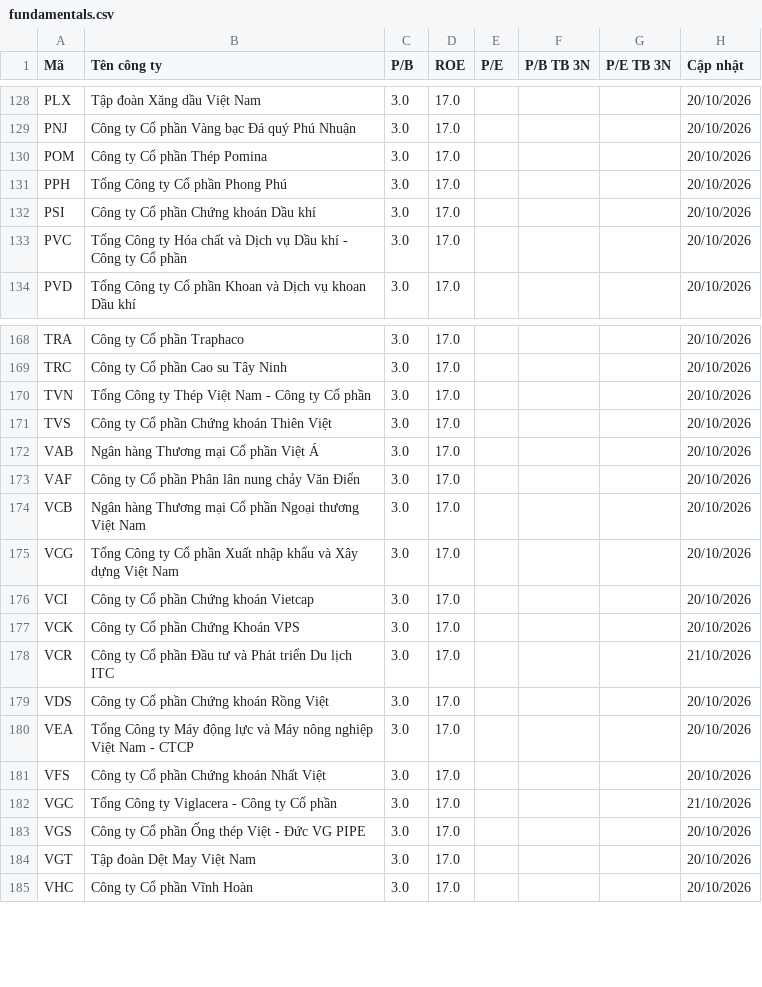
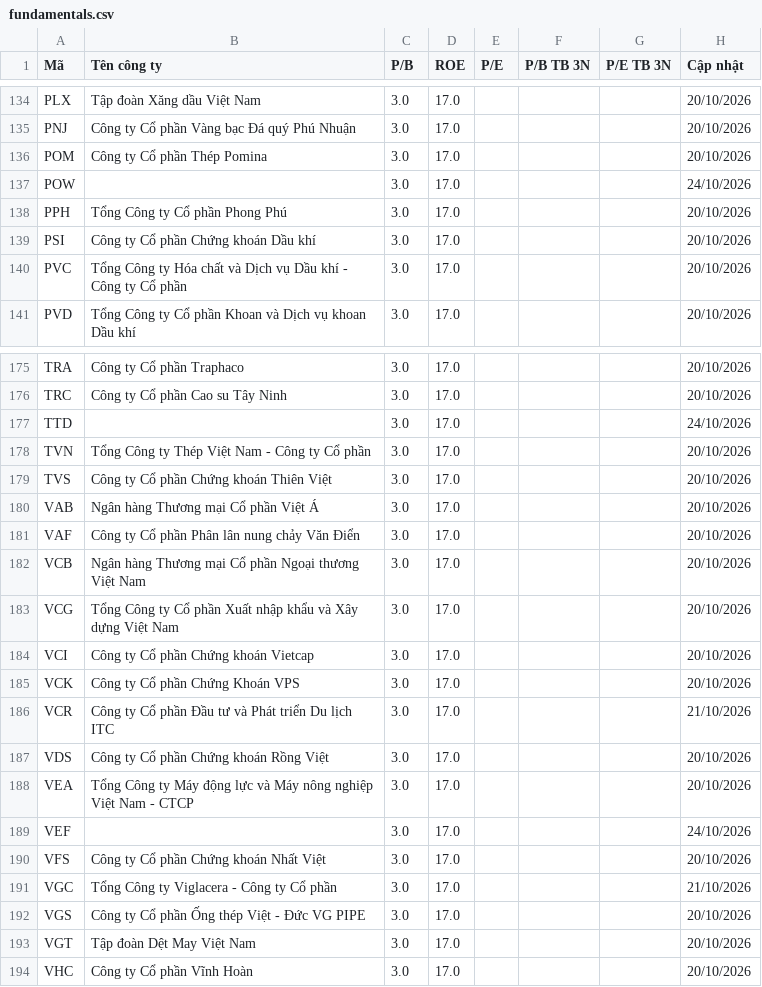
Before and after one commit to yunaduong2022-prog/tram-tin-hieu-ck, a CSV file: data/fundamentals.csv, drawn as a sheet; only a part is shown, gaps mark what is left out; the diff covers the shown part only; the diff names each change by its address in the sheet, - before the commit and + after, or states it on an @@ line.

```diff
--- a/data/fundamentals.csv
+++ b/data/fundamentals.csv
+row 137: POW |  | 3.0 | 17.0 |  |  |  | 24/10/2026
+row 177: TTD |  | 3.0 | 17.0 |  |  |  | 24/10/2026
+row 189: VEF |  | 3.0 | 17.0 |  |  |  | 24/10/2026
```
Also changed, not shown: 7 added rows and 1 removed row elsewhere in this file, data/stock_metadata.csv, 2 other files.
